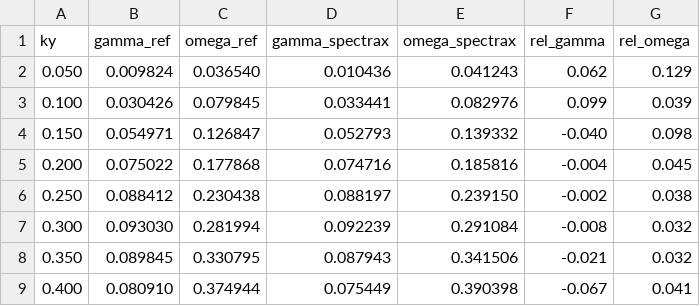
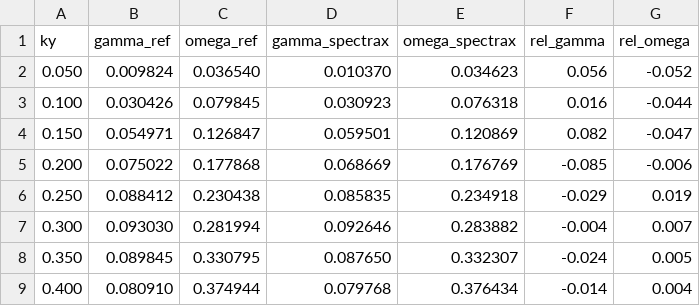
Before and after one commit to uwplasma/SPECTRAX-GK, a CSV file: docs/_static/cyclone_mismatch_table.csv, drawn as a sheet.

Commit message:
Remove specialized Cyclone solver stack

```diff
--- a/docs/_static/cyclone_mismatch_table.csv
+++ b/docs/_static/cyclone_mismatch_table.csv
@@ -1,9 +1,9 @@
 ky,gamma_ref,omega_ref,gamma_spectrax,omega_spectrax,rel_gamma,rel_omega
-0.050,0.009824,0.036540,0.010436,0.041243,0.062,0.129
-0.100,0.030426,0.079845,0.033441,0.082976,0.099,0.039
-0.150,0.054971,0.126847,0.052793,0.139332,-0.040,0.098
-0.200,0.075022,0.177868,0.074716,0.185816,-0.004,0.045
-0.250,0.088412,0.230438,0.088197,0.239150,-0.002,0.038
-0.300,0.093030,0.281994,0.092239,0.291084,-0.008,0.032
-0.350,0.089845,0.330795,0.087943,0.341506,-0.021,0.032
-0.400,0.080910,0.374944,0.075449,0.390398,-0.067,0.041
+0.050,0.009824,0.036540,0.010370,0.034623,0.056,-0.052
+0.100,0.030426,0.079845,0.030923,0.076318,0.016,-0.044
+0.150,0.054971,0.126847,0.059501,0.120869,0.082,-0.047
+0.200,0.075022,0.177868,0.068669,0.176769,-0.085,-0.006
+0.250,0.088412,0.230438,0.085835,0.234918,-0.029,0.019
+0.300,0.093030,0.281994,0.092646,0.283882,-0.004,0.007
+0.350,0.089845,0.330795,0.087650,0.332307,-0.024,0.005
+0.400,0.080910,0.374944,0.079768,0.376434,-0.014,0.004
```
Also changed, not shown: 14 other files.
